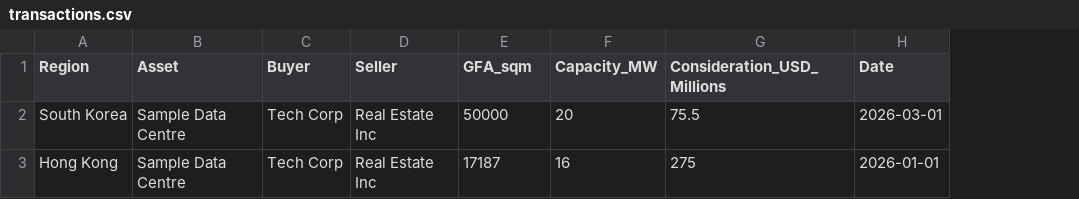
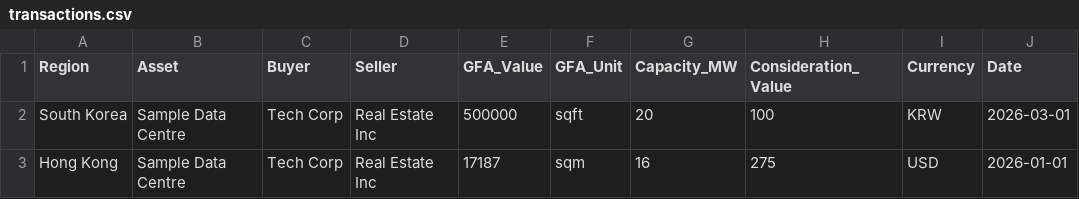
Before and after one commit to jna112567-sketch/apac-dc-tracker, a CSV file: transactions.csv, drawn as a sheet; only a part is shown; removed rows and columns are numbered as before the commit, all else as after; the diff names each change by its address in the sheet, - before the commit and + after, or states it on an @@ line.

Commit message:
Revise transactions.csv structure and data
Updated transaction data format and values.

```diff
--- a/transactions.csv
+++ b/transactions.csv
+column F (GFA_Unit), rows 2-3: sqft | sqm
-column G (Consideration_USD_Millions), rows 2-3: 75.5 | 275
+column H (Consideration_Value), rows 2-3: 100 | 275
+column I (Currency), rows 2-3: KRW | USD
-E1: GFA_sqm
+E1: GFA_Value
-E2 (GFA_Value): 50000
+E2 (GFA_Value): 500000
```
